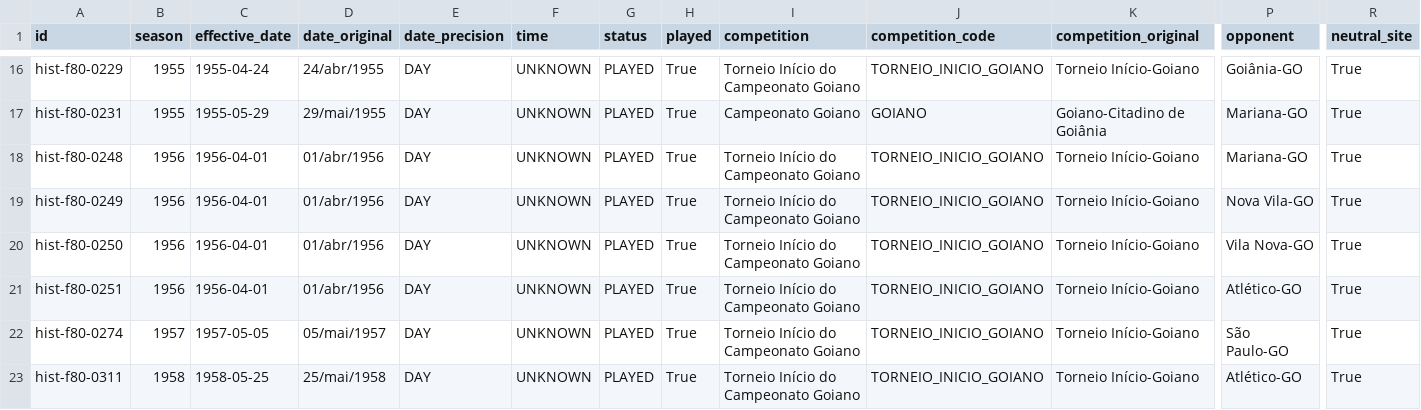
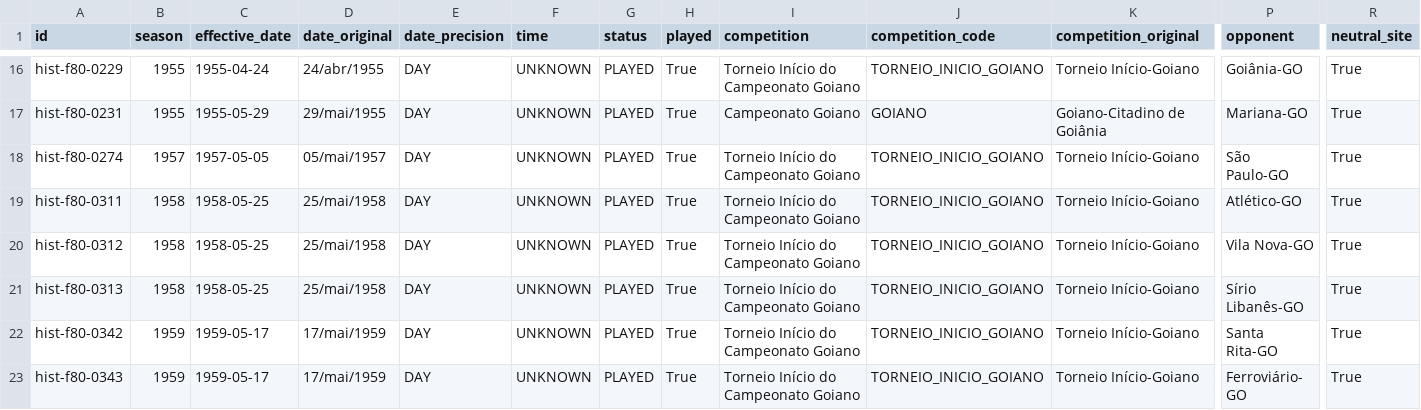
Before and after one commit to Lucasdiogof/fan-hub, a CSV file: tooling/esmeraldino_passport/research/GOIAS_PENDENCIAS_ESTADIOS_1636.csv (was tooling/esmeraldino_passport/research/GOIAS_PENDENCIAS_ESTADIOS_1632.csv), drawn as a sheet; only a part is shown, gaps mark what is left out; the shorter side is filled out with more unchanged rows; rows hold the shown columns only; the diff names each change by its address in the sheet, - before the commit and + after, or states it on an @@ line.

```diff
--- a/tooling/esmeraldino_passport/research/GOIAS_PENDENCIAS_ESTADIOS_1632.csv
+++ b/tooling/esmeraldino_passport/research/GOIAS_PENDENCIAS_ESTADIOS_1636.csv
-row 18: hist-f80-0248 | 1956 | 1956-04-01 | 01/abr/1956 | DAY | UNKNOWN | PLAYED | True | Torneio Início do Campeonato Goiano | TORNEIO_INICIO_GOIANO | Torneio Início-Goiano | Mariana-GO | True
-row 19: hist-f80-0249 | 1956 | 1956-04-01 | 01/abr/1956 | DAY | UNKNOWN | PLAYED | True | Torneio Início do Campeonato Goiano | TORNEIO_INICIO_GOIANO | Torneio Início-Goiano | Nova Vila-GO | True
-row 20: hist-f80-0250 | 1956 | 1956-04-01 | 01/abr/1956 | DAY | UNKNOWN | PLAYED | True | Torneio Início do Campeonato Goiano | TORNEIO_INICIO_GOIANO | Torneio Início-Goiano | Vila Nova-GO | True
-row 21: hist-f80-0251 | 1956 | 1956-04-01 | 01/abr/1956 | DAY | UNKNOWN | PLAYED | True | Torneio Início do Campeonato Goiano | TORNEIO_INICIO_GOIANO | Torneio Início-Goiano | Atlético-GO | True
```
Also changed, not shown: tooling/esmeraldino_passport/research/passaporte_esmeraldino_VENUE_ALIASES_rascunho.csv, 4 other files.
